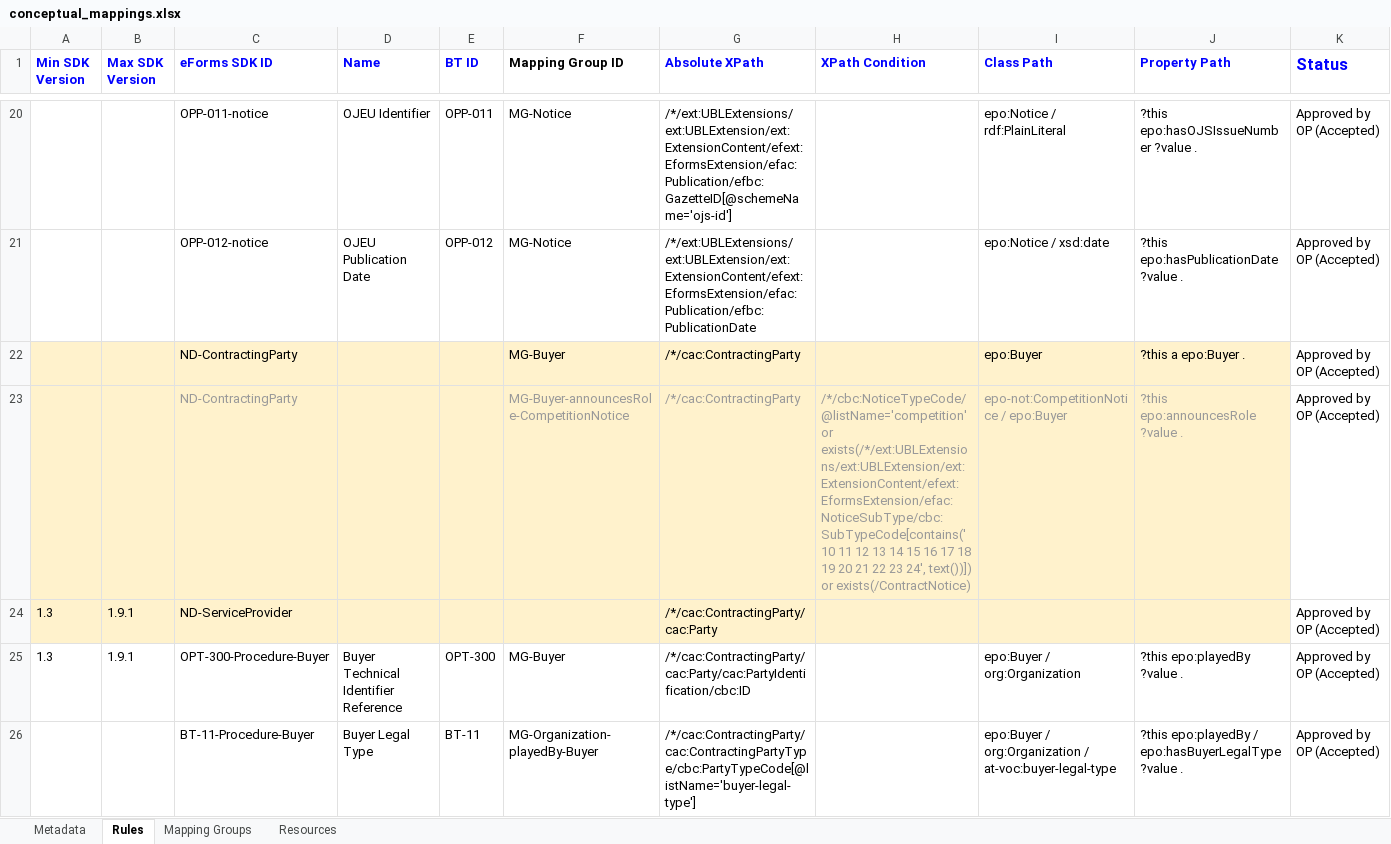
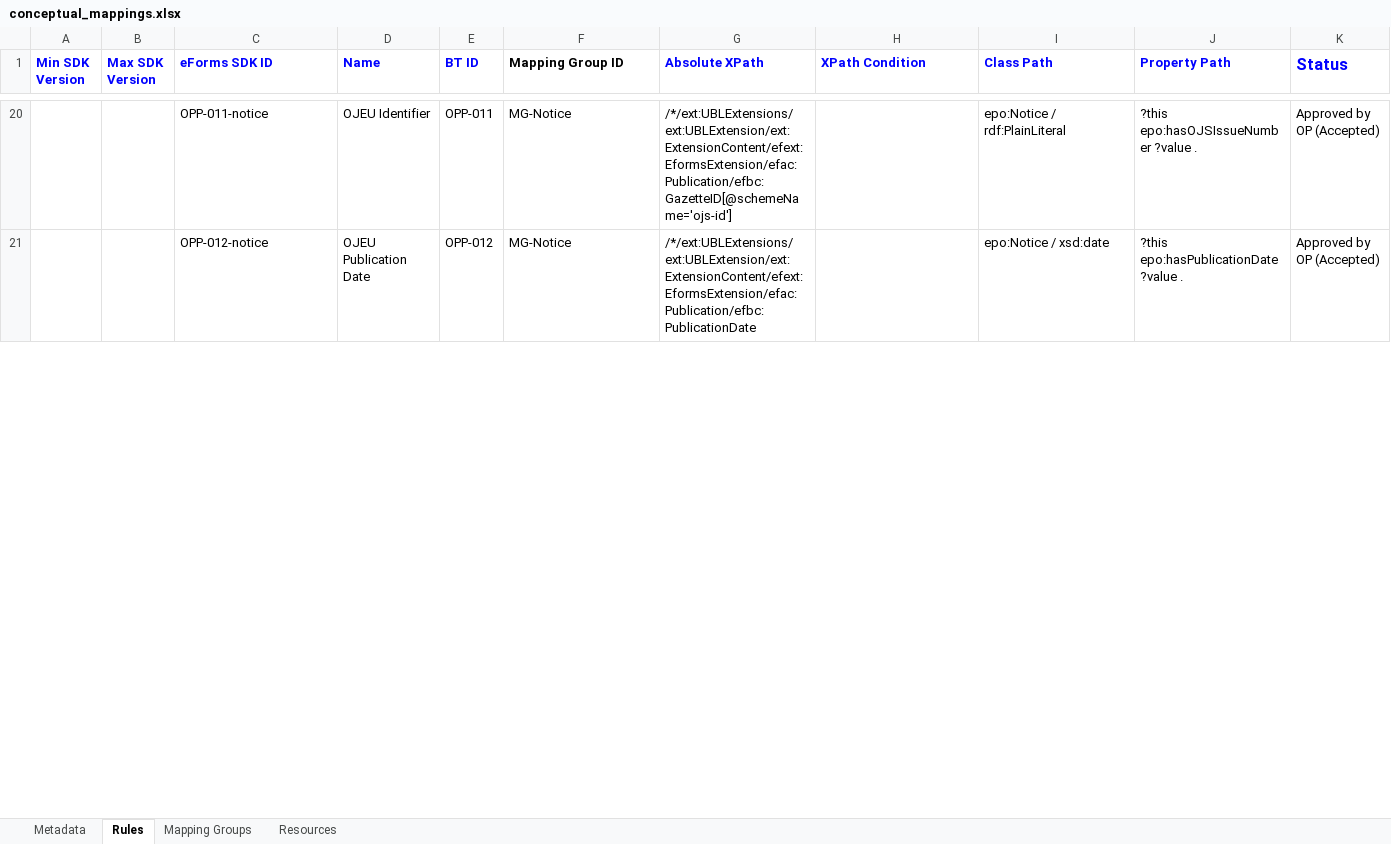
Before and after one commit to meaningfy-ws/mapping-workbench, an Excel workbook: mapping_workbench/backend/demo/resources/projects/project2/mappings/UBL-ePO-mapping/transformation/conceptual_mappings.xlsx, sheet Rules, drawn as a sheet; only a part is shown, gaps mark what is left out; values as stored, in another font and other column widths than the file's, no borders; rows hold the shown columns only; the diff covers the shown part only; the diff names each change by its address in the sheet, - before the commit and + after, or states it on an @@ line.

Commit message:
Updated DEMO projects import + minor fixes

```diff
--- a/mapping_workbench/backend/demo/resources/projects/project2/mappings/UBL-ePO-mapping/transformation/conceptual_mappings.xlsx (sheet Rules)
+++ b/mapping_workbench/backend/demo/resources/projects/project2/mappings/UBL-ePO-mapping/transformation/conceptual_mappings.xlsx (sheet Rules)
-row 22:  |  | ND-ContractingParty |  |  | MG-Buyer | /*/cac:ContractingParty |  | epo:Buyer | ?this a epo:Buyer . | Approved by OP (Accepted)
-row 23:  |  | ND-ContractingParty |  |  | MG-Buyer-announcesRole-CompetitionNotice | /*/cac:ContractingParty | /*/cbc:NoticeTypeCode/@listName='competition' or exists(/*/ext:UBLExtensions/ext:UBLExtension/ext:ExtensionContent/efext:EformsExtension/efac:NoticeSubType/cbc:SubTypeCode[contains('10 11 12 13 14 15 16 17 18 19 20 21 22 23 24', text())]) or exists(/ContractNotice) | epo-not:CompetitionNotice / epo:Buyer | ?this epo:announcesRole ?value . | Approved by OP (Accepted)
-row 24: 1.3 | 1.9.1 | ND-ServiceProvider |  |  |  | /*/cac:ContractingParty/cac:Party |  |  |  | Approved by OP (Accepted)
-row 25: 1.3 | 1.9.1 | OPT-300-Procedure-Buyer | Buyer Technical Identifier Reference | OPT-300 | MG-Buyer | /*/cac:ContractingParty/cac:Party/cac:PartyIdentification/cbc:ID |  | epo:Buyer / org:Organization | ?this epo:playedBy ?value . | Approved by OP (Accepted)
-row 26:  |  | BT-11-Procedure-Buyer | Buyer Legal Type | BT-11 | MG-Organization-playedBy-Buyer | /*/cac:ContractingParty/cac:ContractingPartyType/cbc:PartyTypeCode[@listName='buyer-legal-type'] |  | epo:Buyer / org:Organization / at-voc:buyer-legal-type | ?this epo:playedBy / epo:hasBuyerLegalType ?value . | Approved by OP (Accepted)
```
Also changed, not shown: 160 removed rows elsewhere in this sheet, 16 other files.
